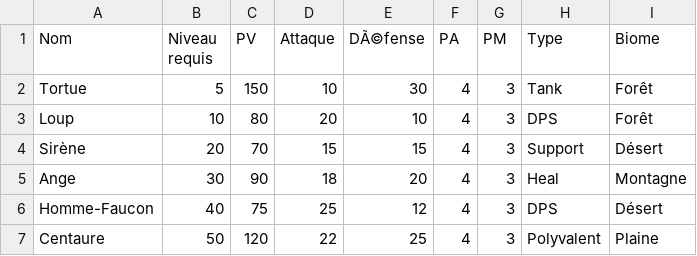
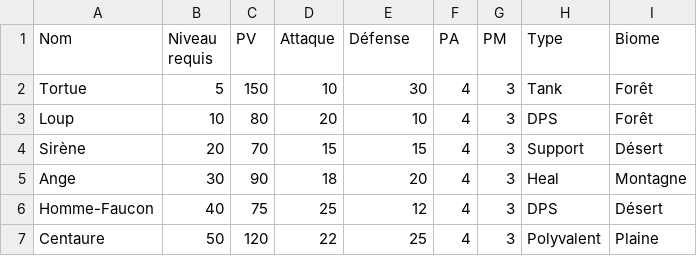
Before and after one commit to CharlieG42/Zimut, a CSV file: prototype/zimut/data/invocations.csv, drawn as a sheet; the diff names each change by its address in the sheet, - before the commit and + after, or states it on an @@ line.

```diff
--- a/prototype/zimut/data/invocations.csv
+++ b/prototype/zimut/data/invocations.csv
-E1: DÃ©fense
+E1: Défense
```
Also changed, not shown: 19 other files.
